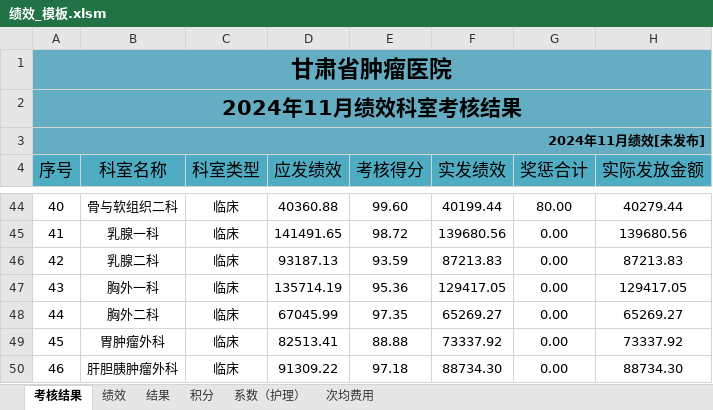
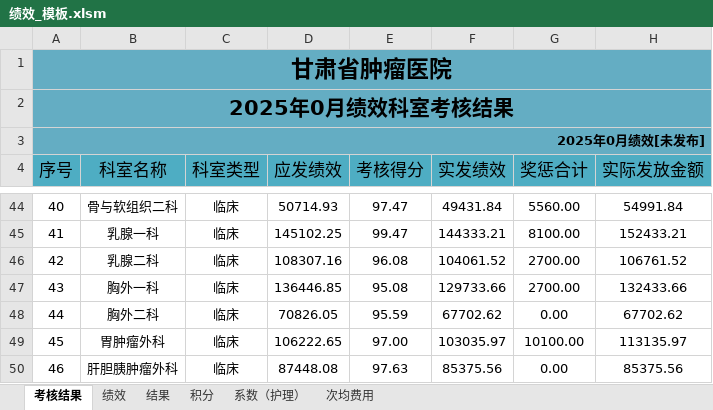
Before and after one commit to frozenblackflame/EconomicManagementWork, an Excel workbook: template/绩效_模板.xlsm, sheet 考核结果, drawn as a sheet; only a part is shown, gaps mark what is left out; values as stored, in another font and other column widths than the file's, no borders; the diff covers the shown part only; the diff names each change by its address in the sheet, - before the commit and + after, or states it on an @@ line.

```diff
--- a/template/绩效_模板.xlsm (sheet 考核结果)
+++ b/template/绩效_模板.xlsm (sheet 考核结果)
-A2 (序号): 2024年11月绩效科室考核结果
+A2 (序号): 2025年0月绩效科室考核结果
-A3 (序号): 2024年11月绩效[未发布]
+A3 (序号): 2025年0月绩效[未发布]
-D44 (应发绩效): 40360.88
+D44 (应发绩效): 50714.93
-E44 (考核得分): 99.60
+E44 (考核得分): 97.47
-F44 (实发绩效): 40199.44
+F44 (实发绩效): 49431.84
-G44 (奖惩合计): 80.00
+G44 (奖惩合计): 5560.00
-H44 (实际发放金额): 40279.44
+H44 (实际发放金额): 54991.84
-D45 (应发绩效): 141491.65
+D45 (应发绩效): 145102.25
-E45 (考核得分): 98.72
+E45 (考核得分): 99.47
-F45 (实发绩效): 139680.56
+F45 (实发绩效): 144333.21
-G45 (奖惩合计): 0.00
+G45 (奖惩合计): 8100.00
-H45 (实际发放金额): 139680.56
+H45 (实际发放金额): 152433.21
-D46 (应发绩效): 93187.13
+D46 (应发绩效): 108307.16
-E46 (考核得分): 93.59
+E46 (考核得分): 96.08
-F46 (实发绩效): 87213.83
+F46 (实发绩效): 104061.52
-G46:G47 (奖惩合计): 0.00
+G46:G47 (奖惩合计): 2700.00
-H46 (实际发放金额): 87213.83
+H46 (实际发放金额): 106761.52
-D47 (应发绩效): 135714.19
+D47 (应发绩效): 136446.85
-E47 (考核得分): 95.36
+E47 (考核得分): 95.08
-F47 (实发绩效): 129417.05
+F47 (实发绩效): 129733.66
-H47 (实际发放金额): 129417.05
+H47 (实际发放金额): 132433.66
-D48 (应发绩效): 67045.99
+D48 (应发绩效): 70826.05
-E48 (考核得分): 97.35
+E48 (考核得分): 95.59
-F48 (实发绩效): 65269.27
+F48 (实发绩效): 67702.62
-H48 (实际发放金额): 65269.27
+H48 (实际发放金额): 67702.62
-D49 (应发绩效): 82513.41
+D49 (应发绩效): 106222.65
-E49 (考核得分): 88.88
+E49 (考核得分): 97.00
-F49 (实发绩效): 73337.92
+F49 (实发绩效): 103035.97
-G49 (奖惩合计): 0.00
+G49 (奖惩合计): 10100.00
-H49 (实际发放金额): 73337.92
+H49 (实际发放金额): 113135.97
-D50 (应发绩效): 91309.22
+D50 (应发绩效): 87448.08
-E50 (考核得分): 97.18
+E50 (考核得分): 97.63
-F50 (实发绩效): 88734.30
+F50 (实发绩效): 85375.56
-H50 (实际发放金额): 88734.30
+H50 (实际发放金额): 85375.56
```
Also changed, not shown: 293 edited cells elsewhere in this sheet, sheet 结果, sheet 绩效, template/积分_模板.xlsm.
